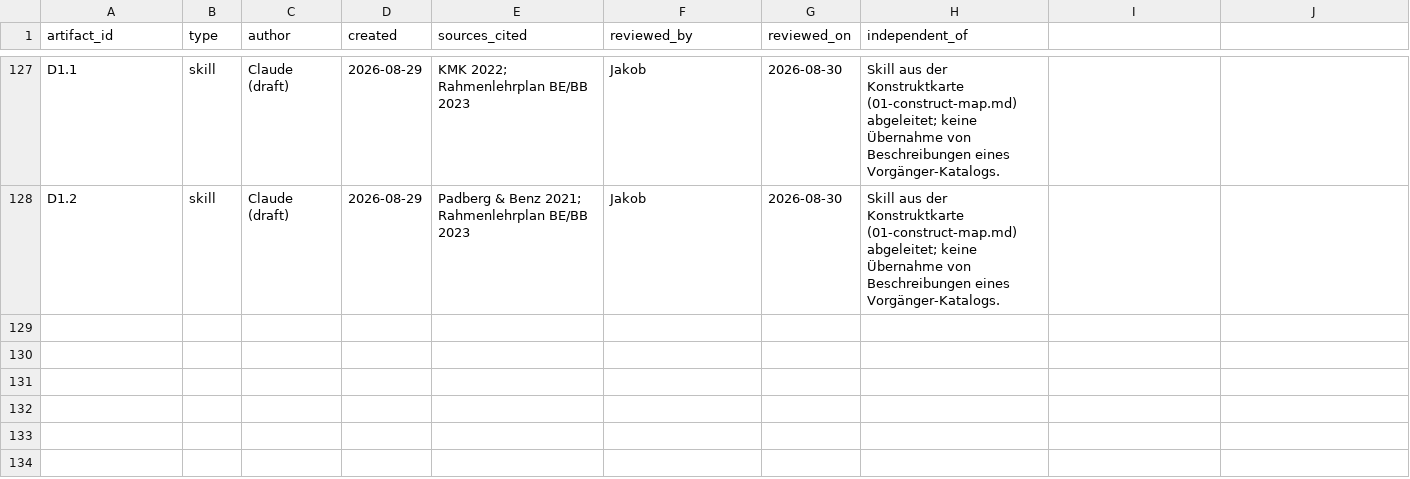
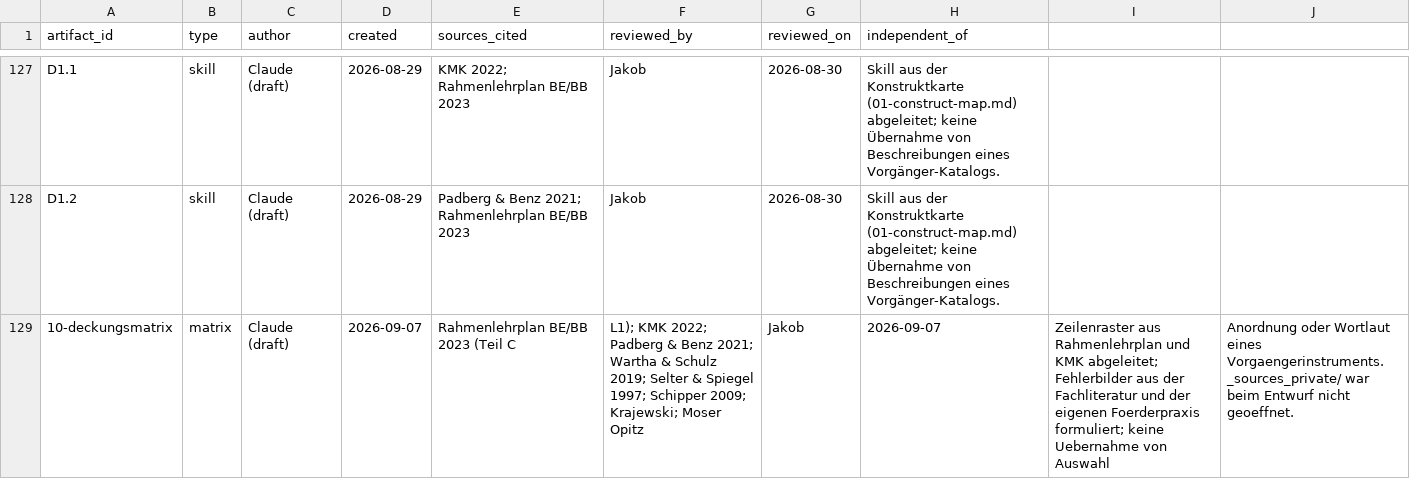
Before and after one commit to j-neu/math_app, a CSV file: docs/clean-room/provenance.csv, drawn as a sheet; only a part is shown, gaps mark what is left out.

```diff
--- a/docs/clean-room/provenance.csv
+++ b/docs/clean-room/provenance.csv
@@ -128 +128,2 @@ D1.1,skill,Claude (draft),2026-08-29,KMK 2022; Rahmenlehrplan BE/BB 2023,Jakob,2
 D1.2,skill,Claude (draft),2026-08-29,Padberg & Benz 2021; Rahmenlehrplan BE/BB 2023,Jakob,2026-08-30,Skill aus der Konstruktkarte (01-construct-map.md) abgeleitet; keine Übernahme von Beschreibungen eines Vorgänger-Katalogs.
+10-deckungsmatrix,matrix,Claude (draft),2026-09-07,Rahmenlehrplan BE/BB 2023 (Teil C, L1); KMK 2022; Padberg & Benz 2021; Wartha & Schulz 2019; Selter & Spiegel 1997; Schipper 2009; Krajewski; Moser Opitz,Jakob,2026-09-07,Zeilenraster aus Rahmenlehrplan und KMK abgeleitet; Fehlerbilder aus der Fachliteratur und der eigenen Foerderpraxis formuliert; keine Uebernahme von Auswahl, Anordnung oder Wortlaut eines Vorgaengerinstruments. _sources_private/ war beim Entwurf nicht geoeffnet.
```
Also changed, not shown: 2 other files.
